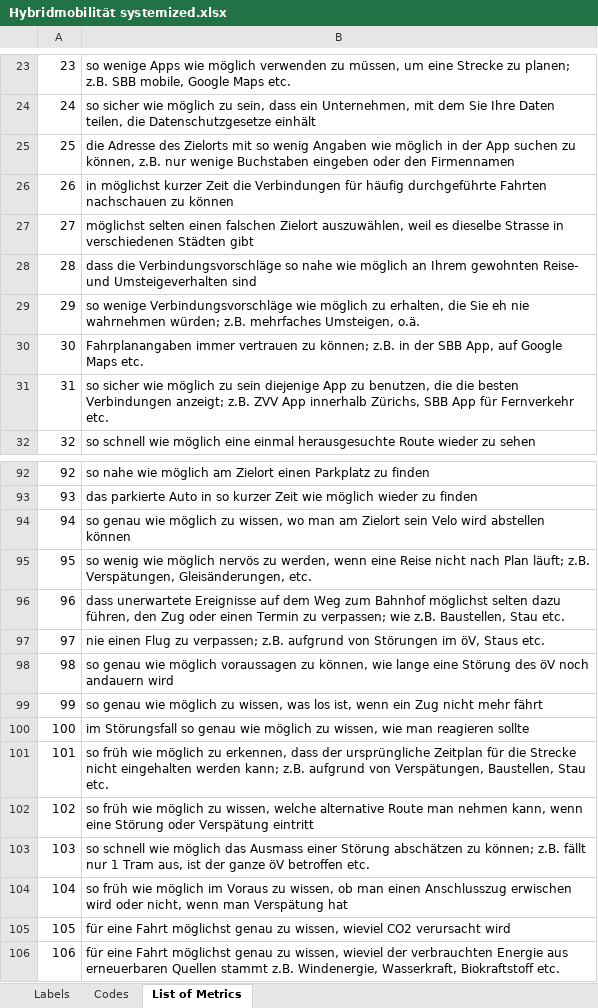
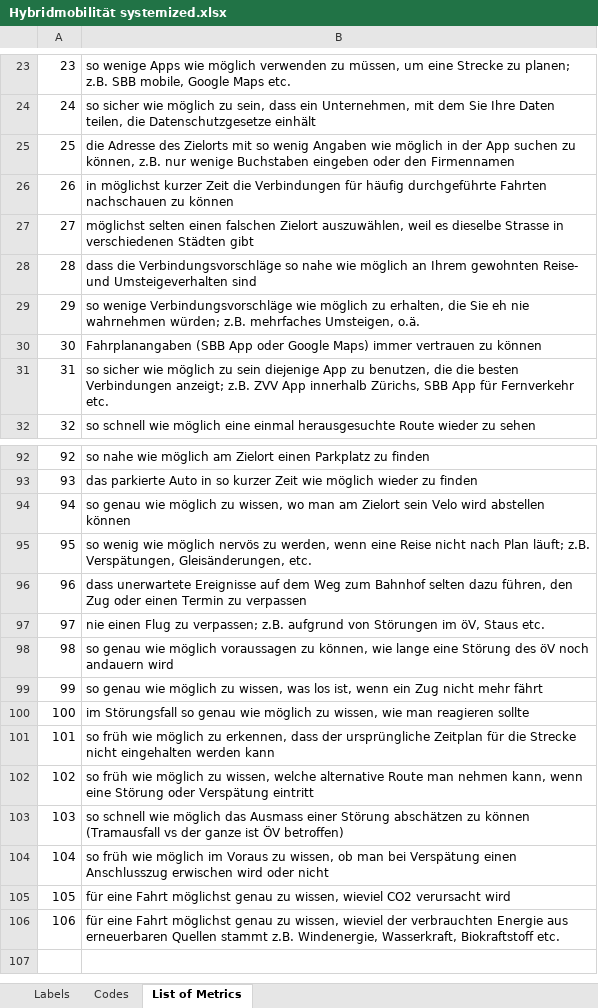
Before and after one commit to Lhorin/data_analytics_4_P-B, an Excel workbook: Hybridmobilität systemized.xlsx, sheet List of Metrics, drawn as a sheet; only a part is shown, gaps mark what is left out; values as stored, in another font and other column widths than the file's, no borders; the diff names each change by its address in the sheet, - before the commit and + after, or states it on an @@ line.

```diff
--- a/Hybridmobilität systemized.xlsx (sheet List of Metrics)
+++ b/Hybridmobilität systemized.xlsx (sheet List of Metrics)
-B30: Fahrplanangaben immer vertrauen zu können; z.B. in der SBB App, auf Google Maps etc.
+B30: Fahrplanangaben (SBB App oder Google Maps) immer vertrauen zu können
-B96: …zum Bahnhof möglichst selten dazu führen, den Zug oder einen Termin zu verpassen; wie z.B. Baustellen, Stau etc.
+B96: …zum Bahnhof selten dazu führen, den Zug oder einen Termin zu verpassen
-B101: …eingehalten werden kann; z.B. aufgrund von Verspätungen, Baustellen, Stau etc.
+B101: …eingehalten werden kann
-B103: …abschätzen zu können; z.B. fällt nur 1 Tram aus, ist der ganze öV betroffen etc.
+B103: …abschätzen zu können (Tramausfall vs der ganze ist ÖV betroffen)
-B104: …ob man einen Anschlusszug erwischen wird oder nicht, wenn man Verspätung hat
+B104: …ob man bei Verspätung einen Anschlusszug erwischen wird oder nicht
```
Also changed, not shown: sheet Labels, 2 other files.
